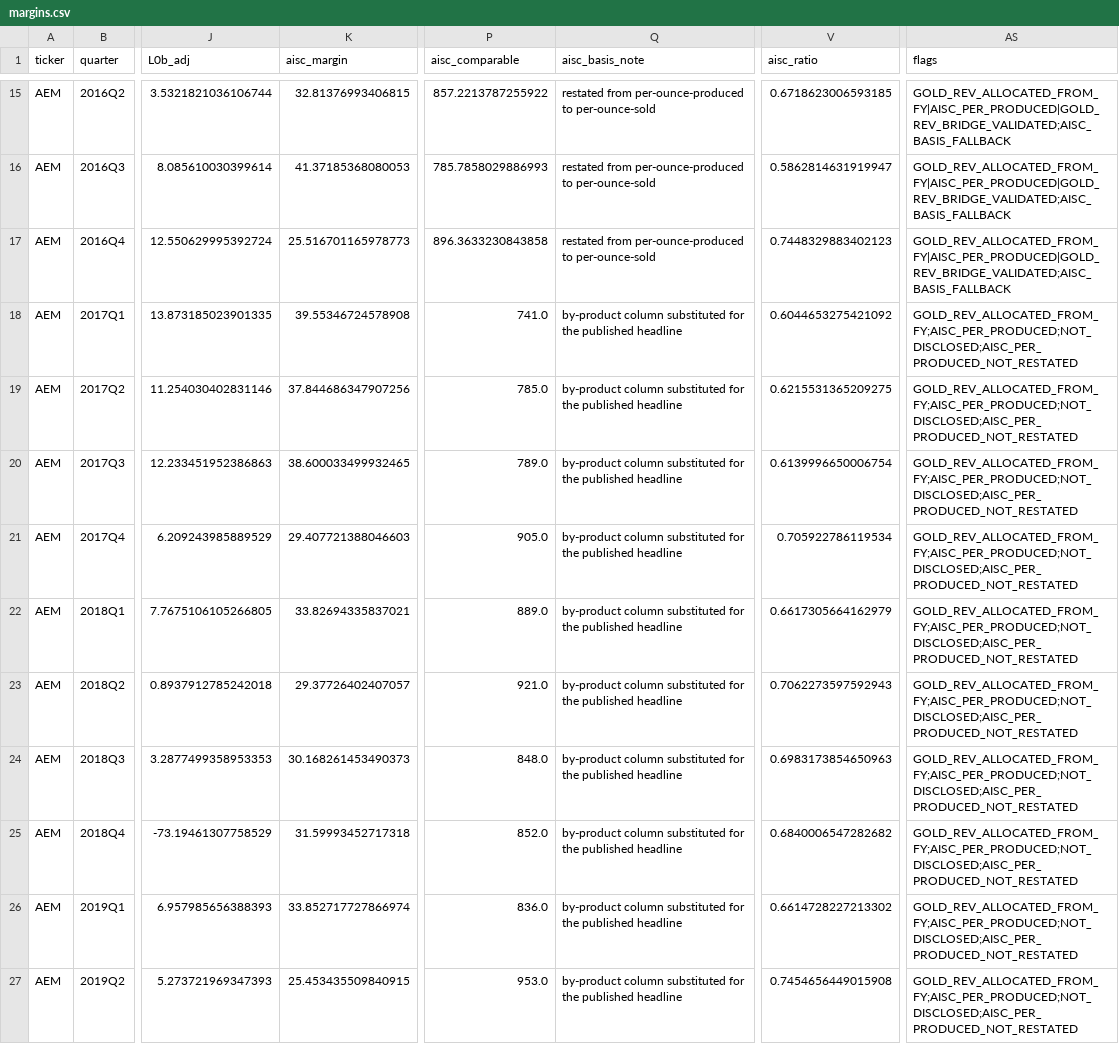
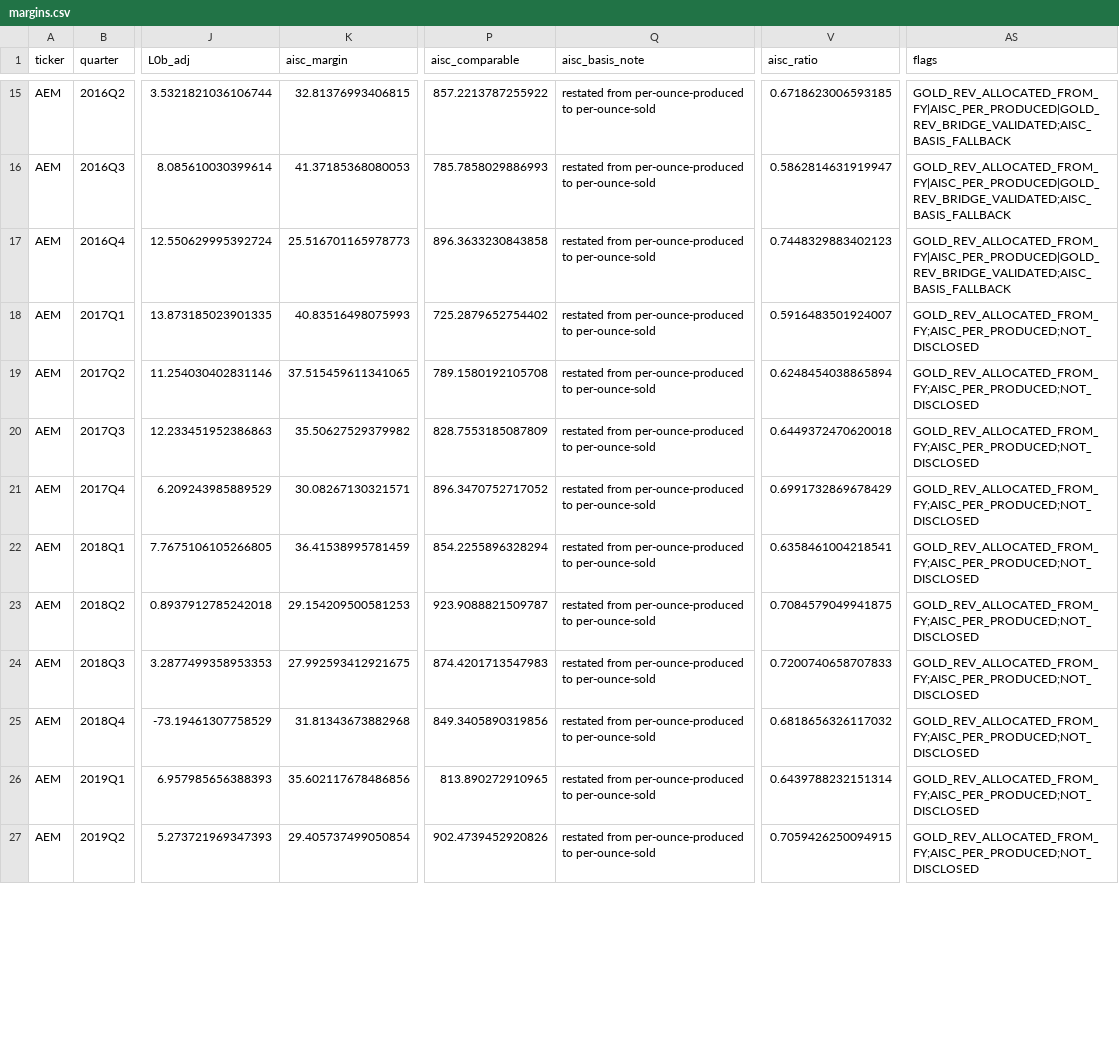
Before and after one commit to Whojohn/agents, a CSV file: data/final/margins.csv, drawn as a sheet; only a part is shown, gaps mark what is left out; the diff covers the shown part only; the diff names each change by its address in the sheet, - before the commit and + after, or states it on an @@ line.

```diff
--- a/data/final/margins.csv
+++ b/data/final/margins.csv
-K18 (aisc_margin): 39.55346724578908
+K18 (aisc_margin): 40.83516498075993
-P18 (aisc_comparable): 741.0
+P18 (aisc_comparable): 725.2879652754402
-Q18:Q27 (aisc_basis_note): by-product column substituted for the published headline
+Q18:Q27 (aisc_basis_note): restated from per-ounce-produced to per-ounce-sold
-V18 (aisc_ratio): 0.6044653275421092
+V18 (aisc_ratio): 0.5916483501924007
-AS18:AS27 (flags): GOLD_REV_ALLOCATED_FROM_FY;AISC_PER_PRODUCED;NOT_DISCLOSED;AISC_PER_PRODUCED_NOT_RESTATED
+AS18:AS27 (flags): GOLD_REV_ALLOCATED_FROM_FY;AISC_PER_PRODUCED;NOT_DISCLOSED
-K19 (aisc_margin): 37.844686347907256
+K19 (aisc_margin): 37.515459611341065
-P19 (aisc_comparable): 785.0
+P19 (aisc_comparable): 789.1580192105708
-V19 (aisc_ratio): 0.6215531365209275
+V19 (aisc_ratio): 0.6248454038865894
-K20 (aisc_margin): 38.600033499932465
+K20 (aisc_margin): 35.50627529379982
-P20 (aisc_comparable): 789.0
+P20 (aisc_comparable): 828.7553185087809
-V20 (aisc_ratio): 0.6139996650006754
+V20 (aisc_ratio): 0.6449372470620018
-K21 (aisc_margin): 29.407721388046603
+K21 (aisc_margin): 30.08267130321571
-P21 (aisc_comparable): 905.0
+P21 (aisc_comparable): 896.3470752717052
-V21 (aisc_ratio): 0.705922786119534
+V21 (aisc_ratio): 0.6991732869678429
-K22 (aisc_margin): 33.82694335837021
+K22 (aisc_margin): 36.41538995781459
-P22 (aisc_comparable): 889.0
+P22 (aisc_comparable): 854.2255896328294
-V22 (aisc_ratio): 0.6617305664162979
+V22 (aisc_ratio): 0.6358461004218541
-K23 (aisc_margin): 29.37726402407057
+K23 (aisc_margin): 29.154209500581253
-P23 (aisc_comparable): 921.0
+P23 (aisc_comparable): 923.9088821509787
-V23 (aisc_ratio): 0.7062273597592943
+V23 (aisc_ratio): 0.7084579049941875
-K24 (aisc_margin): 30.168261453490373
+K24 (aisc_margin): 27.992593412921675
-P24 (aisc_comparable): 848.0
+P24 (aisc_comparable): 874.4201713547983
-V24 (aisc_ratio): 0.6983173854650963
+V24 (aisc_ratio): 0.7200740658707833
-K25 (aisc_margin): 31.59993452717318
+K25 (aisc_margin): 31.81343673882968
-P25 (aisc_comparable): 852.0
+P25 (aisc_comparable): 849.3405890319856
-V25 (aisc_ratio): 0.6840006547282682
+V25 (aisc_ratio): 0.6818656326117032
-K26 (aisc_margin): 33.852717727866974
+K26 (aisc_margin): 35.602117678486856
-P26 (aisc_comparable): 836.0
+P26 (aisc_comparable): 813.890272910965
-V26 (aisc_ratio): 0.6614728227213302
+V26 (aisc_ratio): 0.6439788232151314
-K27 (aisc_margin): 25.453435509840915
+K27 (aisc_margin): 29.405737499050854
-P27 (aisc_comparable): 953.0
+P27 (aisc_comparable): 902.4739452920826
-V27 (aisc_ratio): 0.7454656449015908
+V27 (aisc_ratio): 0.7059426250094915
```
Also changed, not shown: 30 edited cells elsewhere in this file, data/final/margins_annual.csv, data/final/trimmed_observations.csv, 4 other files.
